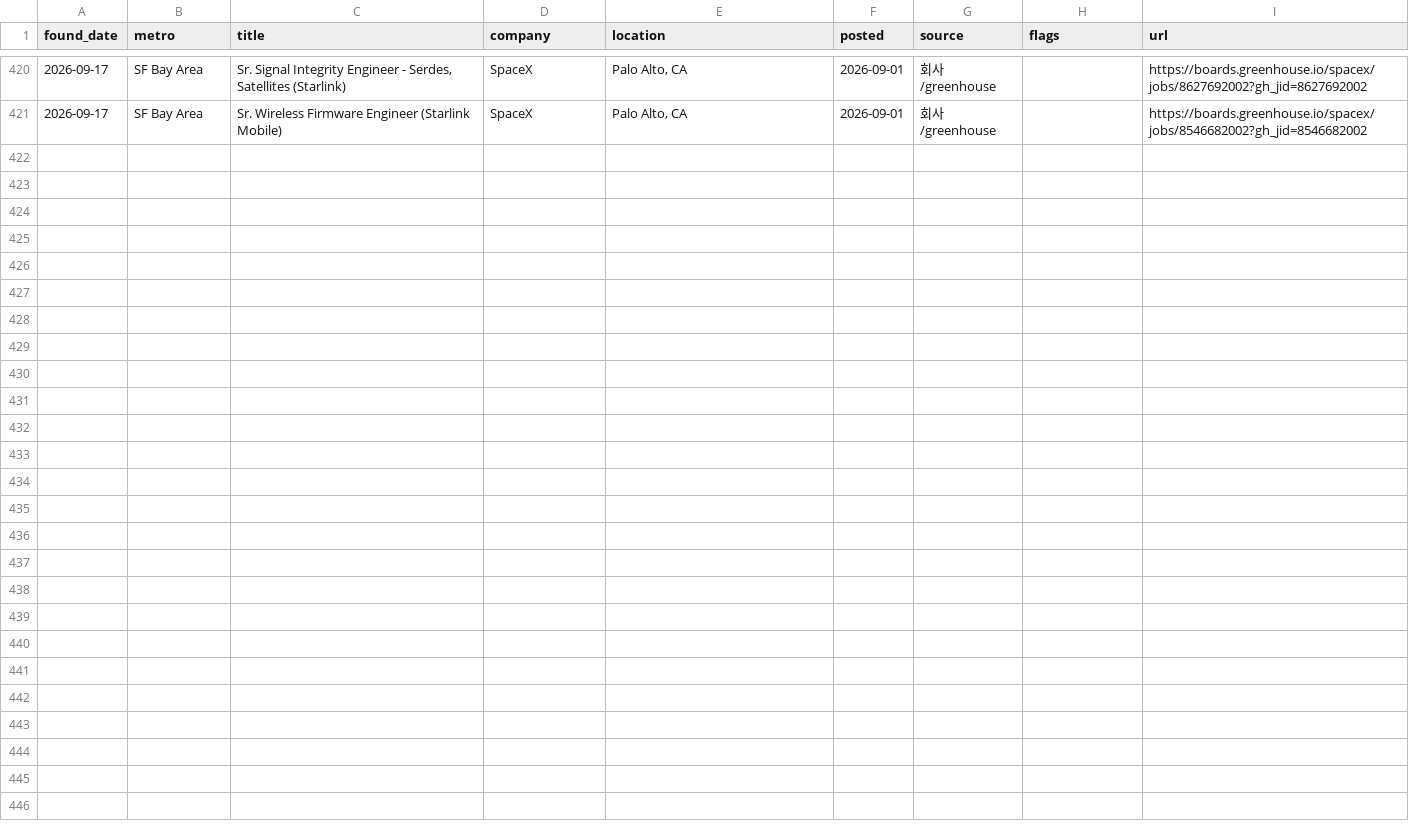
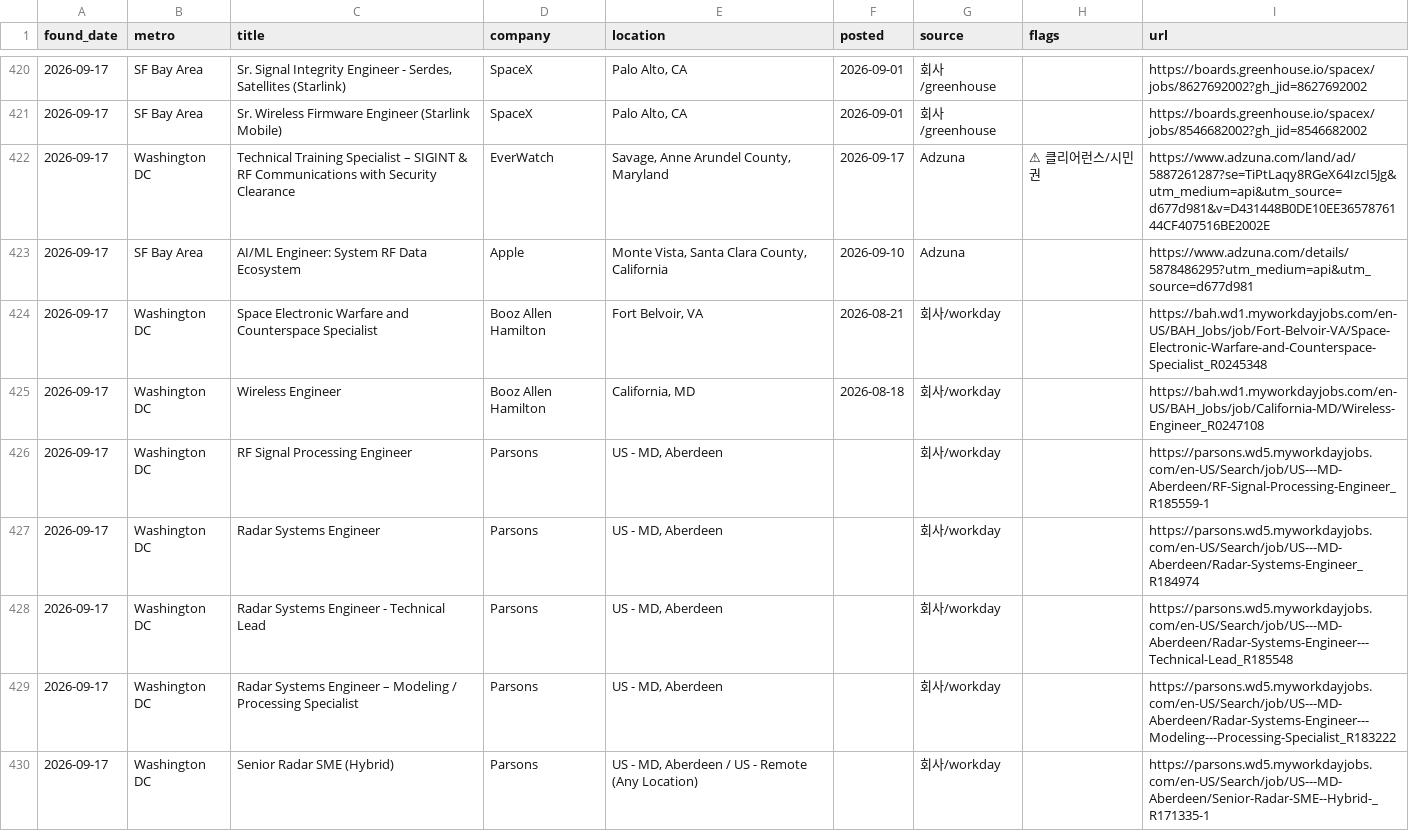
Before and after one commit to jaemin-eng/rf-jobs, a CSV file: data/jobs_history.csv, drawn as a sheet; only a part is shown, gaps mark what is left out; the diff covers the shown part only; the diff names each change by its address in the sheet, - before the commit and + after, or states it on an @@ line.

```diff
--- a/data/jobs_history.csv
+++ b/data/jobs_history.csv
+row 422: 2026-09-17 | Washington DC | Technical Training Specialist – SIGINT & RF Communications with Security Clearance | EverWatch | Savage, Anne Arundel County, Maryland | 2026-09-17 | Adzuna | ⚠ 클리어런스/시민권 | https://www.adzuna.com/land/ad/5887261287?se=TiPtLaqy8RGeX64IzcI5Jg&utm_medium=api&utm_source=d677d981&v=D431448B0DE10EE3657876144CF407516BE2002E
+row 423: 2026-09-17 | SF Bay Area | AI/ML Engineer: System RF Data Ecosystem | Apple | Monte Vista, Santa Clara County, California | 2026-09-10 | Adzuna |  | https://www.adzuna.com/details/5878486295?utm_medium=api&utm_source=d677d981
+row 424: 2026-09-17 | Washington DC | Space Electronic Warfare and Counterspace Specialist | Booz Allen Hamilton | Fort Belvoir, VA | 2026-08-21 | 회사/workday |  | https://bah.wd1.myworkdayjobs.com/en-US/BAH_Jobs/job/Fort-Belvoir-VA/Space-Electronic-Warfare-and-Counterspace-Specialist_R0245348
+row 425: 2026-09-17 | Washington DC | Wireless Engineer | Booz Allen Hamilton | California, MD | 2026-08-18 | 회사/workday |  | https://bah.wd1.myworkdayjobs.com/en-US/BAH_Jobs/job/California-MD/Wireless-Engineer_R0247108
+row 426: 2026-09-17 | Washington DC | RF Signal Processing Engineer | Parsons | US - MD, Aberdeen |  | 회사/workday |  | https://parsons.wd5.myworkdayjobs.com/en-US/Search/job/US---MD-Aberdeen/RF-Signal-Processing-Engineer_R185559-1
+row 427: 2026-09-17 | Washington DC | Radar Systems Engineer | Parsons | US - MD, Aberdeen |  | 회사/workday |  | https://parsons.wd5.myworkdayjobs.com/en-US/Search/job/US---MD-Aberdeen/Radar-Systems-Engineer_R184974
+row 428: 2026-09-17 | Washington DC | Radar Systems Engineer - Technical Lead | Parsons | US - MD, Aberdeen |  | 회사/workday |  | https://parsons.wd5.myworkdayjobs.com/en-US/Search/job/US---MD-Aberdeen/Radar-Systems-Engineer---Technical-Lead_R185548
+row 429: 2026-09-17 | Washington DC | Radar Systems Engineer – Modeling / Processing Specialist | Parsons | US - MD, Aberdeen |  | 회사/workday |  | https://parsons.wd5.myworkdayjobs.com/en-US/Search/job/US---MD-Aberdeen/Radar-Systems-Engineer---Modeling---Processing-Specialist_R183222
+row 430: 2026-09-17 | Washington DC | Senior Radar SME (Hybrid) | Parsons | US - MD, Aberdeen / US - Remote (Any Location) |  | 회사/workday |  | https://parsons.wd5.myworkdayjobs.com/en-US/Search/job/US---MD-Aberdeen/Senior-Radar-SME--Hybrid-_R171335-1
```
Also changed, not shown: 8 added rows elsewhere in this file, 4 other files.
